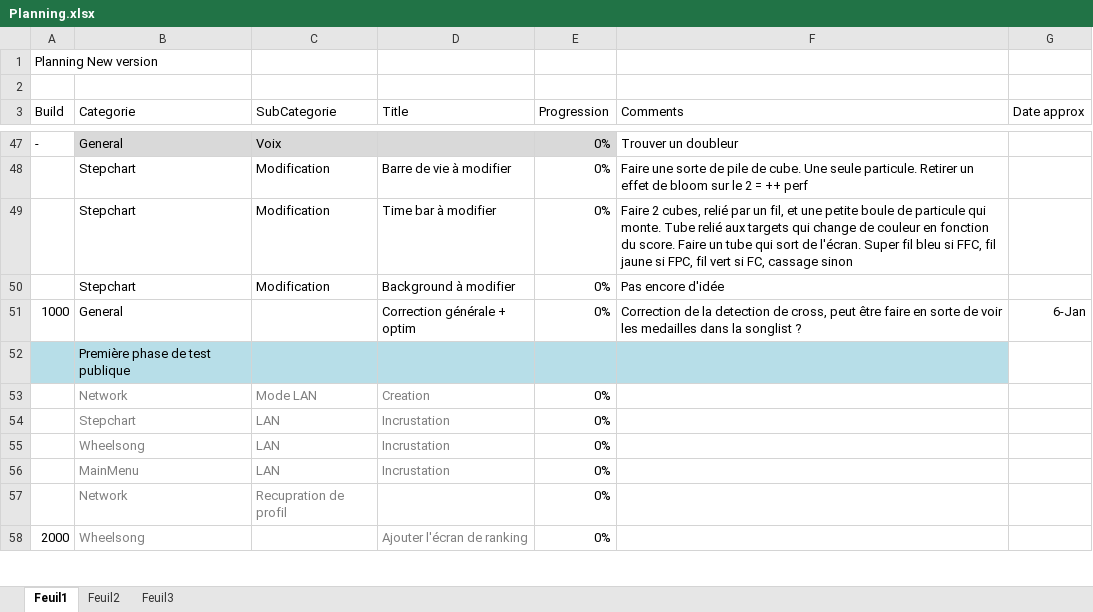
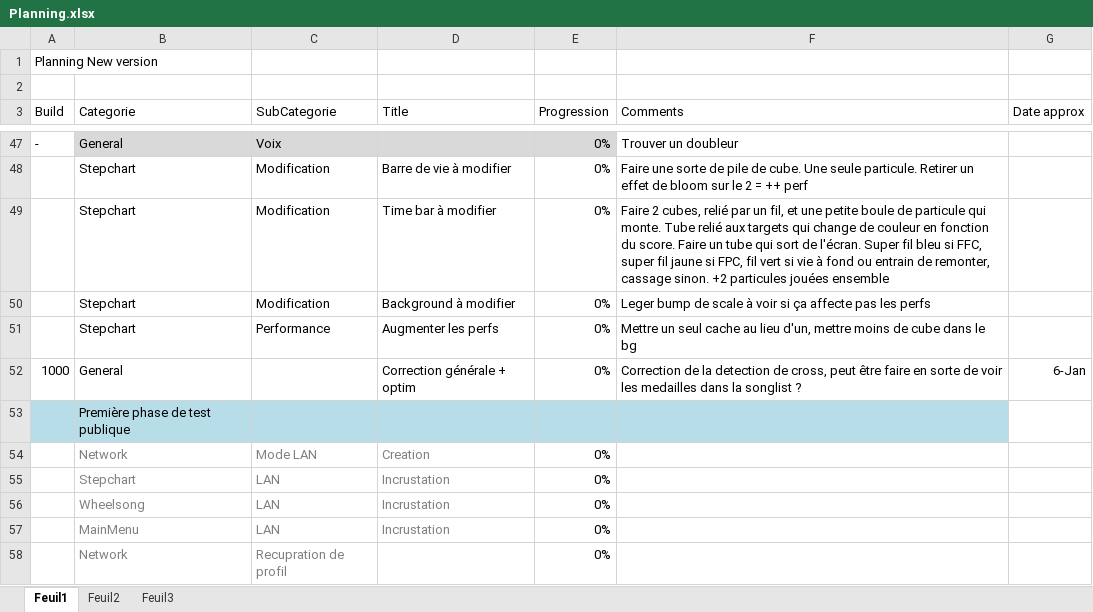
Before and after one commit to BenouKat/Unity-ITGHD, an Excel workbook: Planning.xlsx, sheet Feuil1, drawn as a sheet; only a part is shown, gaps mark what is left out; the shorter side is filled out with more unchanged rows; values as stored, in another font and other column widths than the file's, no borders; charts and pictures not drawn; the diff names each change by its address in the sheet, - before the commit and + after, or states it on an @@ line.

Commit message:
[Build 627] [Fix planning]
Signed-off-by: BenouKat <ben.goze@gmail.com>

```diff
--- a/Planning.xlsx (sheet Feuil1)
+++ b/Planning.xlsx (sheet Feuil1)
-F49 (Comments): …si FFC, fil jaune si FPC, fil vert si FC, cassage sinon
+F49 (Comments): …si FFC, super fil jaune si FPC, fil vert si vie à fond ou entrain de remonter, cassage sinon. +2 particules jouées ensemble
-F50 (Comments): Pas encore d'idée
+F50 (Comments): Leger bump de scale à voir si ça affecte pas les perfs
+row 51:  | Stepchart | Performance | Augmenter les perfs | 0% | Mettre un seul cache au lieu d'un, mettre moins de cube dans le bg
```
Also changed, not shown: charts or pictures.
